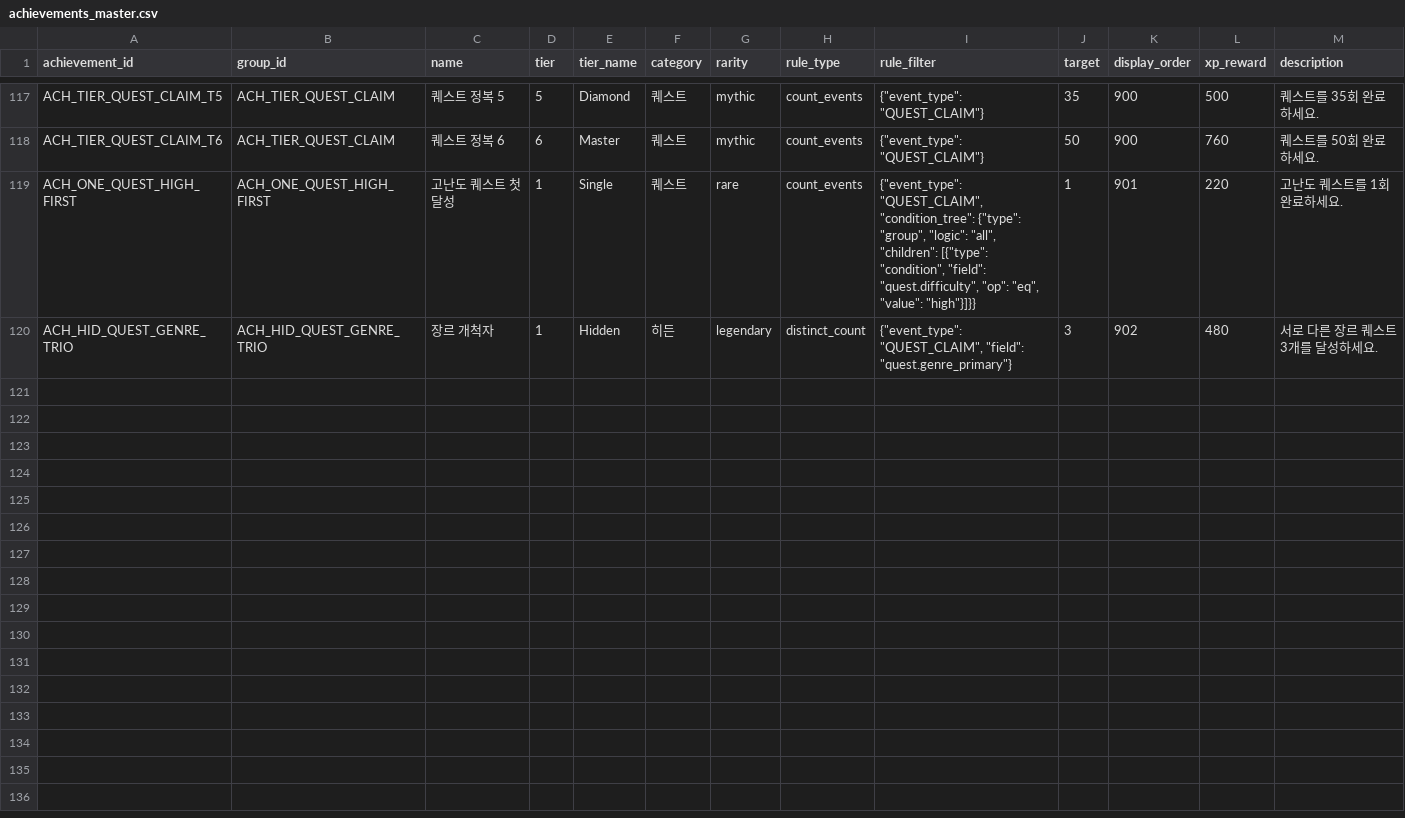
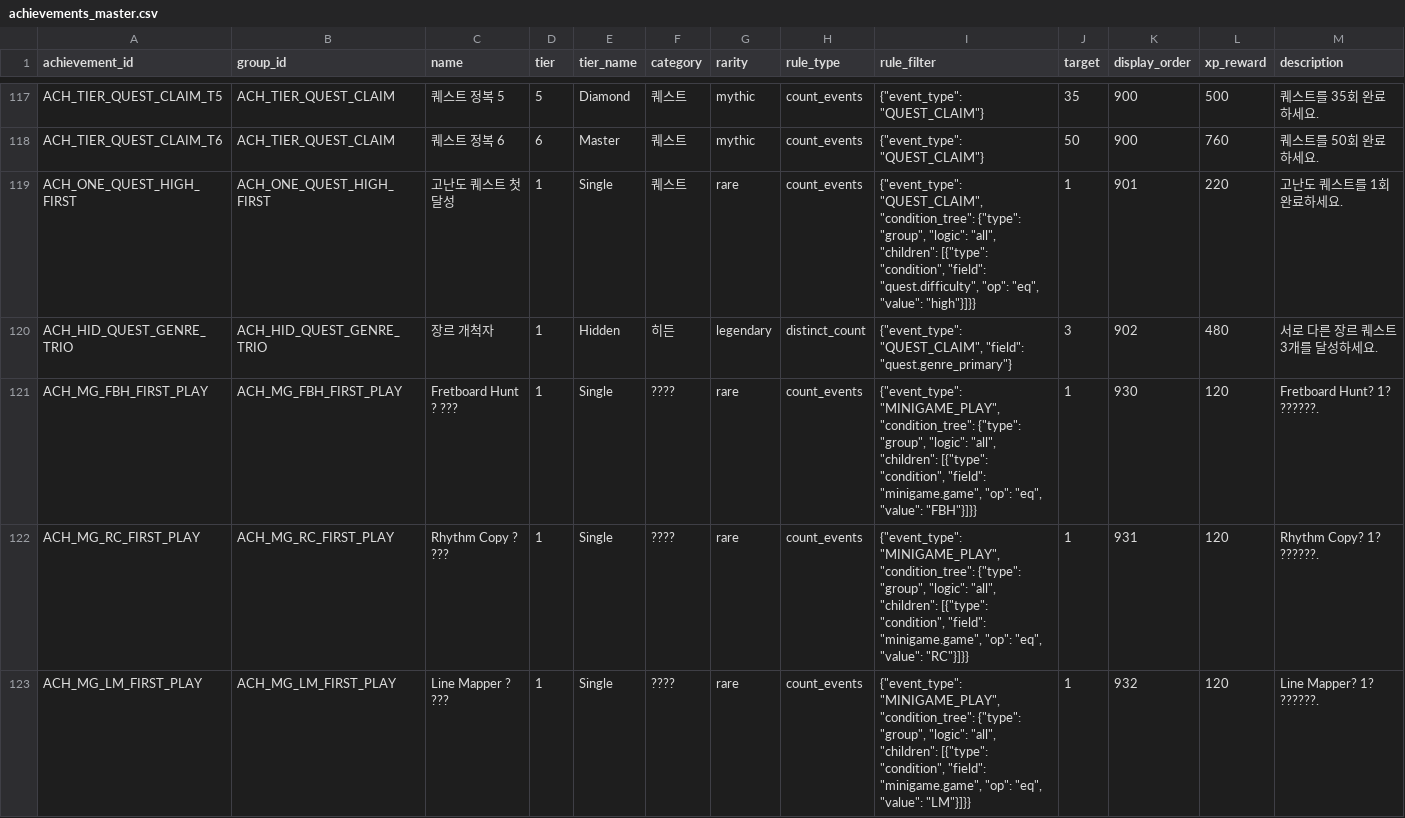
Before and after one commit to jy1559/BassOS, a CSV file: app/profiles/mock/realistic_mix_8w/data/achievements_master.csv, drawn as a sheet; only a part is shown, gaps mark what is left out; rows hold the shown columns only; the diff covers the shown part only; the diff names each change by its address in the sheet, - before the commit and + after, or states it on an @@ line.

Commit message:
progress: 미니게임 XP와 mock export 연동
- 이론 화면 압축 및 미니게임 XP/리뷰/업적 연동
- pytest, frontend build/e2e, EXE build 통과

```diff
--- a/app/profiles/mock/realistic_mix_8w/data/achievements_master.csv
+++ b/app/profiles/mock/realistic_mix_8w/data/achievements_master.csv
+row 121: ACH_MG_FBH_FIRST_PLAY | ACH_MG_FBH_FIRST_PLAY | Fretboard Hunt ? ??? | 1 | Single | ???? | rare | count_events | {"event_type": "MINIGAME_PLAY", "condition_tree": {"type": "group", "logic": "all", "children": [{"type": "condition", "field": "minigame.game", "op": "eq", "value": "FBH"}]}} | 1 | 930 | 120 | Fretboard Hunt? 1? ??????.
+row 122: ACH_MG_RC_FIRST_PLAY | ACH_MG_RC_FIRST_PLAY | Rhythm Copy ? ??? | 1 | Single | ???? | rare | count_events | {"event_type": "MINIGAME_PLAY", "condition_tree": {"type": "group", "logic": "all", "children": [{"type": "condition", "field": "minigame.game", "op": "eq", "value": "RC"}]}} | 1 | 931 | 120 | Rhythm Copy? 1? ??????.
+row 123: ACH_MG_LM_FIRST_PLAY | ACH_MG_LM_FIRST_PLAY | Line Mapper ? ??? | 1 | Single | ???? | rare | count_events | {"event_type": "MINIGAME_PLAY", "condition_tree": {"type": "group", "logic": "all", "children": [{"type": "condition", "field": "minigame.game", "op": "eq", "value": "LM"}]}} | 1 | 932 | 120 | Line Mapper? 1? ??????.
```
Also changed, not shown: 8 added rows elsewhere in this file, app/data/achievements_master.csv, designPack/data/achievements_master.csv, 31 other files.
